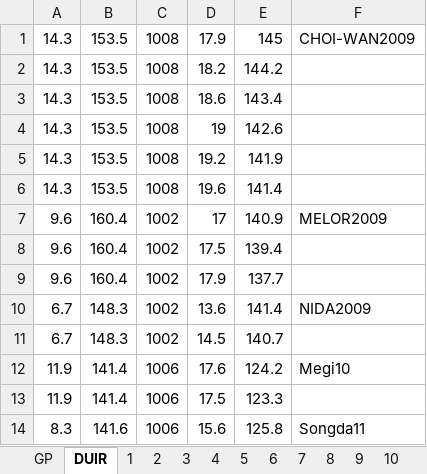
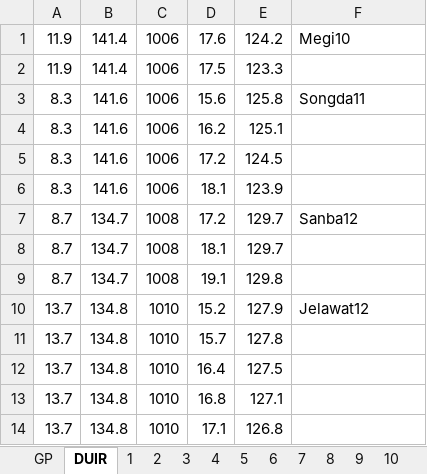
Before and after one commit to pisihara/MATLABLABSFORPRIMUSEDITION, an Excel workbook: TyphoonLabData.xlsx, sheet DUIR, drawn as a sheet; only a part is shown; the shorter side is filled out with more unchanged rows; values as stored, in another font and other column widths than the file's, no borders; removed rows and columns are numbered as before the commit, all else as after; the diff covers the shown part only; the diff names each change by its address in the sheet, - before the commit and + after, or states it on an @@ line.

```diff
--- a/TyphoonLabData.xlsx (sheet DUIR)
+++ b/TyphoonLabData.xlsx (sheet DUIR)
-row 1: 14.3 | 153.5 | 1008 | 17.9 | 145 | CHOI-WAN2009
-row 2: 14.3 | 153.5 | 1008 | 18.2 | 144.2
-row 3: 14.3 | 153.5 | 1008 | 18.6 | 143.4
-row 4: 14.3 | 153.5 | 1008 | 19 | 142.6
-row 5: 14.3 | 153.5 | 1008 | 19.2 | 141.9
-row 6: 14.3 | 153.5 | 1008 | 19.6 | 141.4
-row 7: 9.6 | 160.4 | 1002 | 17 | 140.9 | MELOR2009
-row 8: 9.6 | 160.4 | 1002 | 17.5 | 139.4
-row 9: 9.6 | 160.4 | 1002 | 17.9 | 137.7
-row 10: 6.7 | 148.3 | 1002 | 13.6 | 141.4 | NIDA2009
-row 11: 6.7 | 148.3 | 1002 | 14.5 | 140.7
```
Also changed, not shown: 19 added rows elsewhere in this sheet, sheet GP, sheet PredictedMVP, sheet 2, sheet 1, sheet 4, sheet 3.
